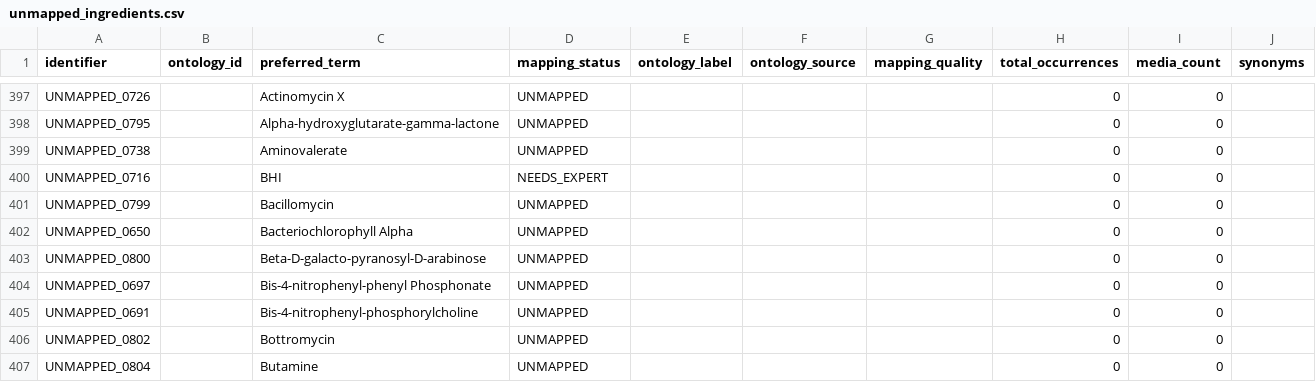
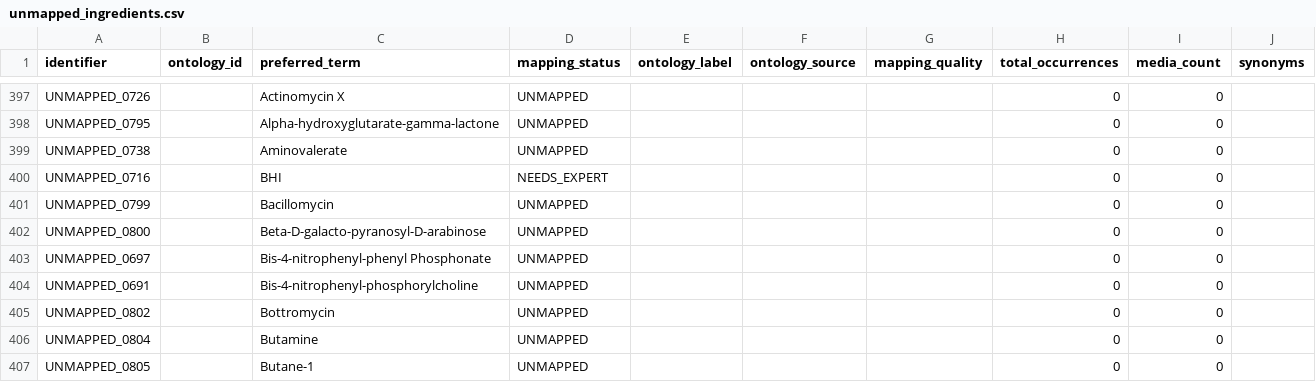
Before and after one commit to CultureBotAI/MediaIngredientMech, a CSV file: docs/data/unmapped_ingredients.csv, drawn as a sheet; only a part is shown, gaps mark what is left out; the shorter side is filled out with more unchanged rows.

```diff
--- a/docs/data/unmapped_ingredients.csv
+++ b/docs/data/unmapped_ingredients.csv
@@ -401,3 +401,2 @@ UNMAPPED_0716,,BHI,NEEDS_EXPERT,,,,0,0,
 UNMAPPED_0799,,Bacillomycin,UNMAPPED,,,,0,0,
-UNMAPPED_0650,,Bacteriochlorophyll Alpha,UNMAPPED,,,,0,0,
 UNMAPPED_0800,,Beta-D-galacto-pyranosyl-D-arabinose,UNMAPPED,,,,0,0,
```
Also changed, not shown: docs/data/all_ingredients.csv, docs/data/label_index.csv, 13 other files.
